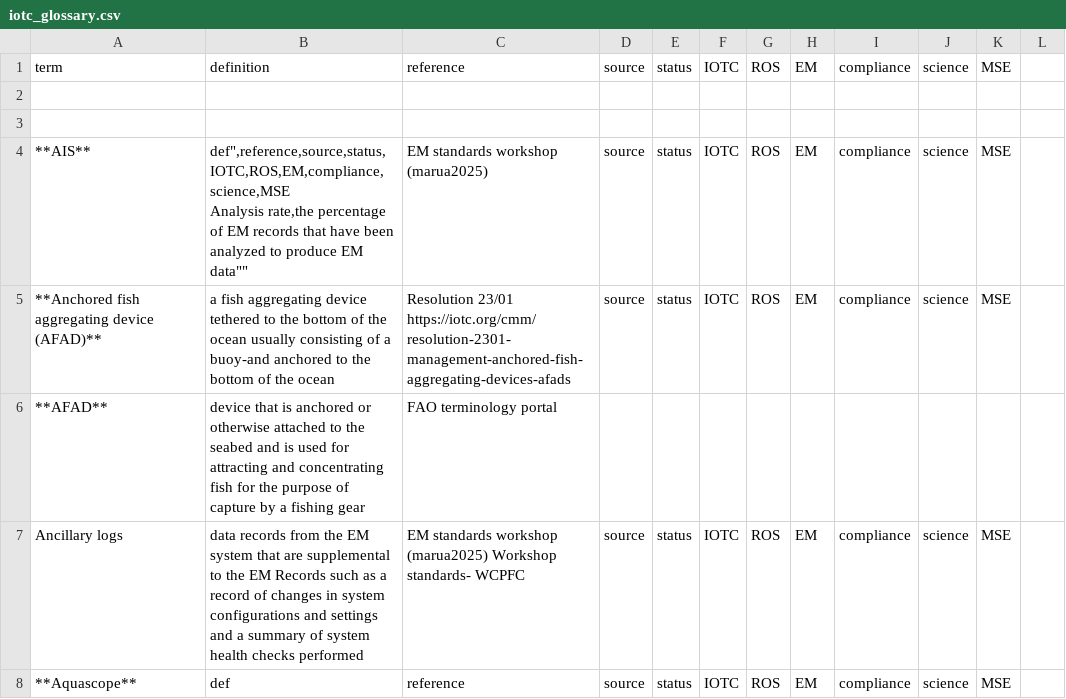
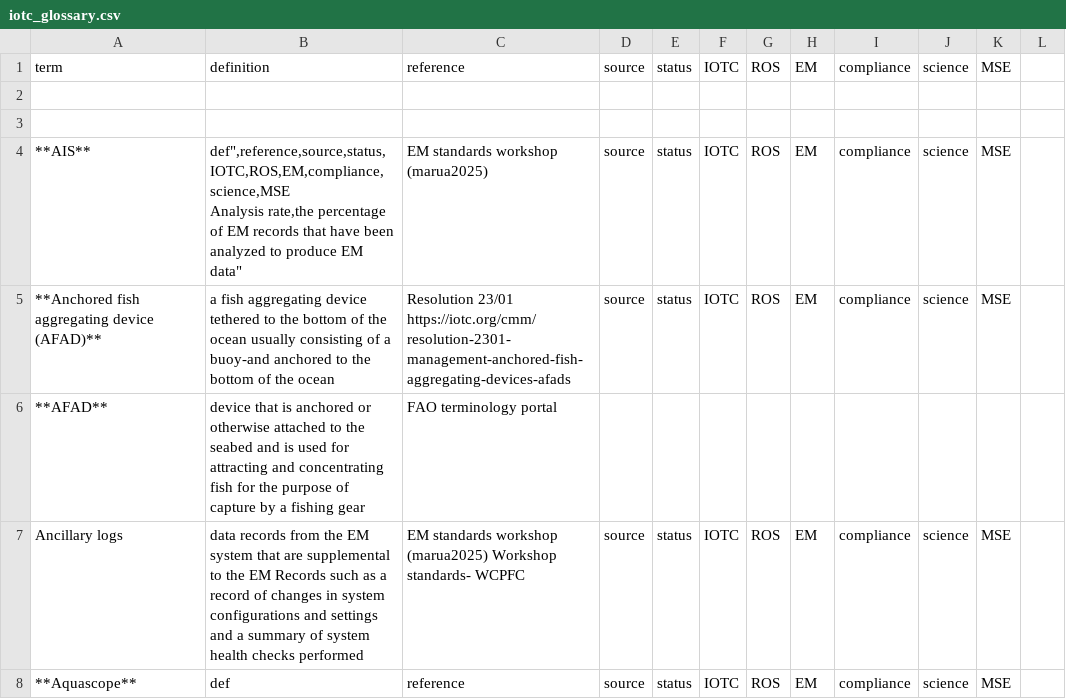
Before and after one commit to iotc-secretariat/iotc-data-reporting-guidelines, a CSV file: inputs/data/iotc_glossary.csv, drawn as a sheet; only a part is shown.

Commit message:
quotes correction

```diff
--- a/inputs/data/iotc_glossary.csv
+++ b/inputs/data/iotc_glossary.csv
@@ -3,4 +3,4 @@ term,definition,reference,source,status,IOTC,ROS,EM,compliance,science,MSE
 
-**AIS**,"def"",reference,source,status,IOTC,ROS,EM,compliance,science,MSE
-Analysis rate,"the percentage of EM records that have been analyzed to produce EM data"", EM standards workshop (marua2025),source,status,IOTC,ROS,EM,compliance,science,MSE
+**AIS**,"def"",reference,source,status,IOTC,ROS,EM,compliance,science,MSE
+Analysis rate,"the percentage of EM records that have been analyzed to produce EM data", EM standards workshop (marua2025),source,status,IOTC,ROS,EM,compliance,science,MSE
 **Anchored fish aggregating device (AFAD)**,"a fish aggregating device tethered to the bottom of the ocean usually consisting of a buoy-and anchored to the bottom of the ocean",Resolution 23/01 https://iotc.org/cmm/resolution-2301-management-anchored-fish-aggregating-devices-afads ,source,status,IOTC,ROS,EM,compliance,science,MSE
```
